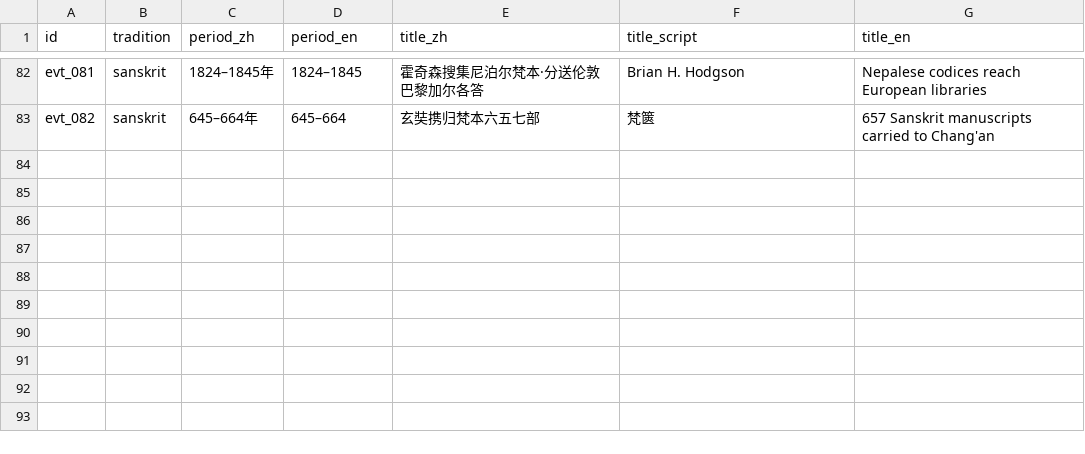
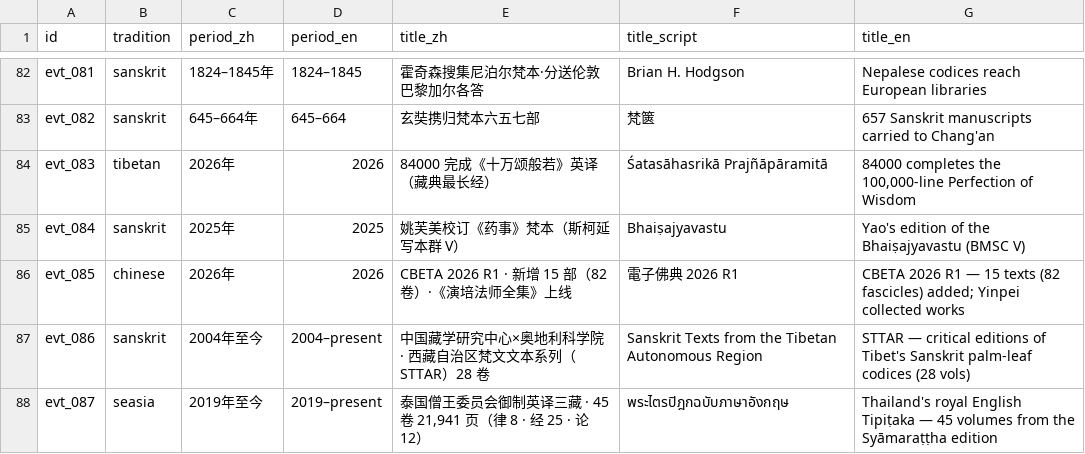
Before and after one commit to lurongpan47/Sarasvati, a CSV file: docs/timeline-data/events.csv, drawn as a sheet; only a part is shown, gaps mark what is left out; the diff names each change by its address in the sheet, - before the commit and + after, or states it on an @@ line.

Commit message:
v0.6.x · timeline evidence revision 2026-W37 + 2026-W39 (evt_083–087, 82→87 events) — approved by Pan 2026-09-21
- W37: evt_083 84000 Śatasāhasrikā (tibetan, 2026) · evt_084 BMSC V Bhaiṣajyavastu (sanskrit, 2025) · evt_085 CBETA 2026 R1 (chinese, 2026)
- W39: evt_086 STTAR 28 vols (sanskrit, 2004–) · evt_087 Thai royal English Tipiṭaka (seasia, 2019–)
- additive only; traditions.jsonl + canonical PDF untouched; preview PNG unchanged (PDF-derived)
- counts 82→87 in README / docs; timeline-data README revision v3; CHANGELOG; decisions/2026-09-21.md
- manifest regenerated (237 entries) + re-stamped; confirmed morning stamp kept as .pre-2026-09-21b.ots.bak

```diff
--- a/docs/timeline-data/events.csv
+++ b/docs/timeline-data/events.csv
+row 84: evt_083 | tibetan | 2026年 | 2026 | 84000 完成《十万颂般若》英译（藏典最长经） | Śatasāhasrikā Prajñāpāramitā | 84000 completes the 100,000-line Perfection of Wisdom
+row 85: evt_084 | sanskrit | 2025年 | 2025 | 姚芙美校订《药事》梵本（斯柯延写本群 V） | Bhaiṣajyavastu | Yao's edition of the Bhaiṣajyavastu (BMSC V)
+row 86: evt_085 | chinese | 2026年 | 2026 | CBETA 2026 R1 · 新增 15 部（82 卷）·《演培法师全集》上线 | 電子佛典 2026 R1 | CBETA 2026 R1 — 15 texts (82 fascicles) added; Yinpei collected works
+row 87: evt_086 | sanskrit | 2004年至今 | 2004–present | 中国藏学研究中心×奥地利科学院 · 西藏自治区梵文文本系列（STTAR）28 卷 | Sanskrit Texts from the Tibetan Autonomous Region | STTAR — critical editions of Tibet's Sanskrit palm-leaf codices (28 vols)
+row 88: evt_087 | seasia | 2019年至今 | 2019–present | 泰国僧王委员会御制英译三藏 · 45 卷 21,941 页（律 8 · 经 25 · 论 12） | พระไตรปิฎกฉบับภาษาอังกฤษ | Thailand's royal English Tipiṭaka — 45 volumes from the Syāmaraṭṭha edition
```
Also changed, not shown: 10 other files.
